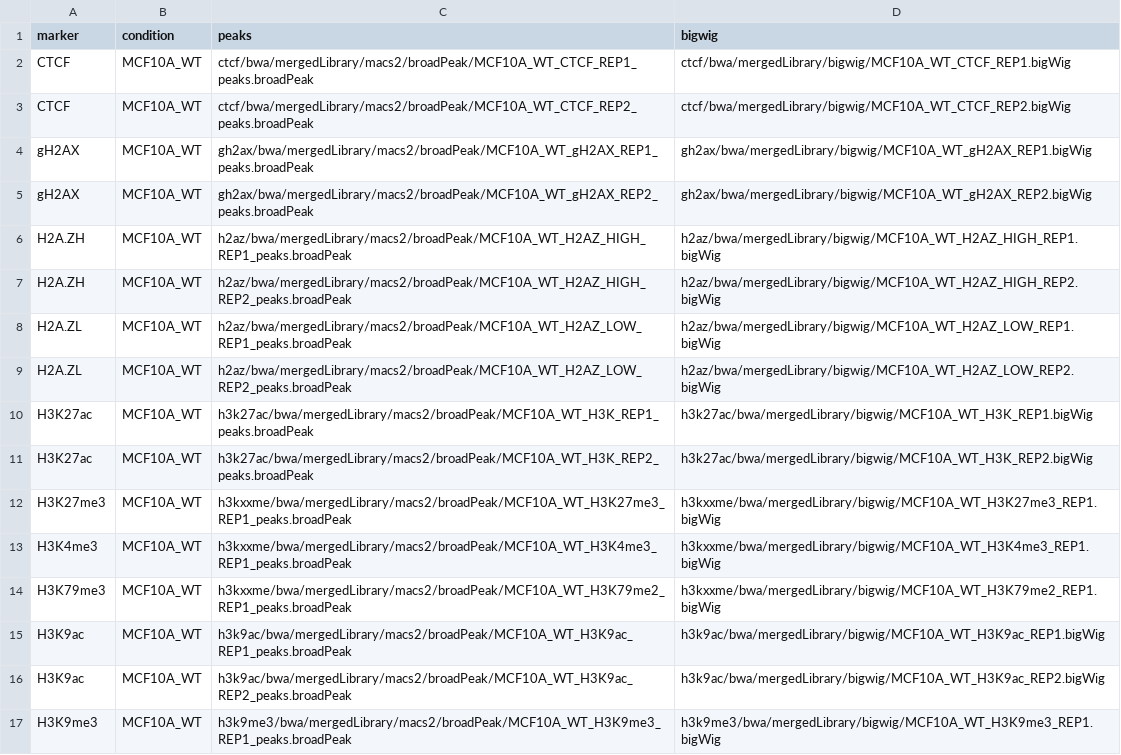
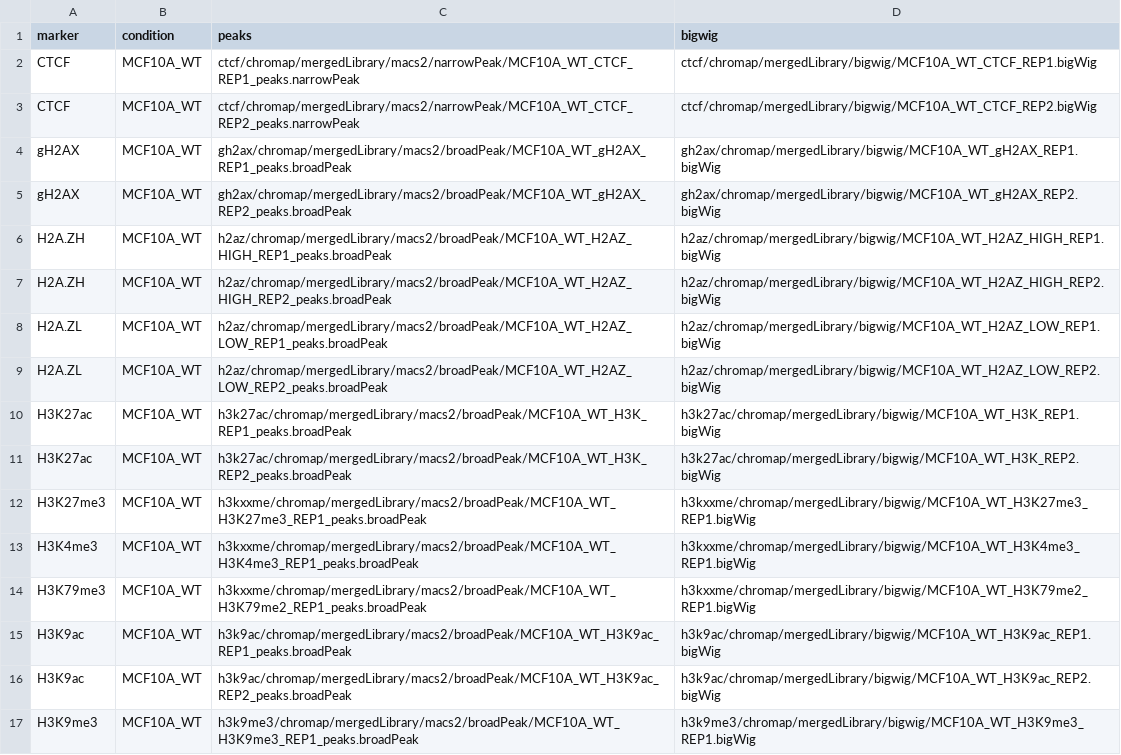
Before and after one commit to paulsengroup/2022-mcf10a-cancer-progression, a TSV file: data/input/subcompartment_heatmap_file_table.tsv, drawn as a sheet; only a part is shown; the diff covers the shown part only.

Commit message:
Update subcompartment_heatmap_file_table.tsv

```diff
--- a/data/input/subcompartment_heatmap_file_table.tsv
+++ b/data/input/subcompartment_heatmap_file_table.tsv
@@ -1,17 +1,17 @@
 marker	condition	peaks	bigwig
-CTCF	MCF10A_WT	ctcf/bwa/mergedLibrary/macs2/broadPeak/MCF10A_WT_CTCF_REP1_peaks.broadPeak	ctcf/bwa/mergedLibrary/bigwig/MCF10A_WT_CTCF_REP1.bigWig
-CTCF	MCF10A_WT	ctcf/bwa/mergedLibrary/macs2/broadPeak/MCF10A_WT_CTCF_REP2_peaks.broadPeak	ctcf/bwa/mergedLibrary/bigwig/MCF10A_WT_CTCF_REP2.bigWig
-gH2AX	MCF10A_WT	gh2ax/bwa/mergedLibrary/macs2/broadPeak/MCF10A_WT_gH2AX_REP1_peaks.broadPeak	gh2ax/bwa/mergedLibrary/bigwig/MCF10A_WT_gH2AX_REP1.bigWig
-gH2AX	MCF10A_WT	gh2ax/bwa/mergedLibrary/macs2/broadPeak/MCF10A_WT_gH2AX_REP2_peaks.broadPeak	gh2ax/bwa/mergedLibrary/bigwig/MCF10A_WT_gH2AX_REP2.bigWig
-H2A.ZH	MCF10A_WT	h2az/bwa/mergedLibrary/macs2/broadPeak/MCF10A_WT_H2AZ_HIGH_REP1_peaks.broadPeak	h2az/bwa/mergedLibrary/bigwig/MCF10A_WT_H2AZ_HIGH_REP1.bigWig
-H2A.ZH	MCF10A_WT	h2az/bwa/mergedLibrary/macs2/broadPeak/MCF10A_WT_H2AZ_HIGH_REP2_peaks.broadPeak	h2az/bwa/mergedLibrary/bigwig/MCF10A_WT_H2AZ_HIGH_REP2.bigWig
-H2A.ZL	MCF10A_WT	h2az/bwa/mergedLibrary/macs2/broadPeak/MCF10A_WT_H2AZ_LOW_REP1_peaks.broadPeak	h2az/bwa/mergedLibrary/bigwig/MCF10A_WT_H2AZ_LOW_REP1.bigWig
-H2A.ZL	MCF10A_WT	h2az/bwa/mergedLibrary/macs2/broadPeak/MCF10A_WT_H2AZ_LOW_REP2_peaks.broadPeak	h2az/bwa/mergedLibrary/bigwig/MCF10A_WT_H2AZ_LOW_REP2.bigWig
-H3K27ac	MCF10A_WT	h3k27ac/bwa/mergedLibrary/macs2/broadPeak/MCF10A_WT_H3K_REP1_peaks.broadPeak	h3k27ac/bwa/mergedLibrary/bigwig/MCF10A_WT_H3K_REP1.bigWig
-H3K27ac	MCF10A_WT	h3k27ac/bwa/mergedLibrary/macs2/broadPeak/MCF10A_WT_H3K_REP2_peaks.broadPeak	h3k27ac/bwa/mergedLibrary/bigwig/MCF10A_WT_H3K_REP2.bigWig
-H3K27me3	MCF10A_WT	h3kxxme/bwa/mergedLibrary/macs2/broadPeak/MCF10A_WT_H3K27me3_REP1_peaks.broadPeak	h3kxxme/bwa/mergedLibrary/bigwig/MCF10A_WT_H3K27me3_REP1.bigWig
-H3K4me3	MCF10A_WT	h3kxxme/bwa/mergedLibrary/macs2/broadPeak/MCF10A_WT_H3K4me3_REP1_peaks.broadPeak	h3kxxme/bwa/mergedLibrary/bigwig/MCF10A_WT_H3K4me3_REP1.bigWig
-H3K79me3	MCF10A_WT	h3kxxme/bwa/mergedLibrary/macs2/broadPeak/MCF10A_WT_H3K79me2_REP1_peaks.broadPeak	h3kxxme/bwa/mergedLibrary/bigwig/MCF10A_WT_H3K79me2_REP1.bigWig
-H3K9ac	MCF10A_WT	h3k9ac/bwa/mergedLibrary/macs2/broadPeak/MCF10A_WT_H3K9ac_REP1_peaks.broadPeak	h3k9ac/bwa/mergedLibrary/bigwig/MCF10A_WT_H3K9ac_REP1.bigWig
-H3K9ac	MCF10A_WT	h3k9ac/bwa/mergedLibrary/macs2/broadPeak/MCF10A_WT_H3K9ac_REP2_peaks.broadPeak	h3k9ac/bwa/mergedLibrary/bigwig/MCF10A_WT_H3K9ac_REP2.bigWig
-H3K9me3	MCF10A_WT	h3k9me3/bwa/mergedLibrary/macs2/broadPeak/MCF10A_WT_H3K9me3_REP1_peaks.broadPeak	h3k9me3/bwa/mergedLibrary/bigwig/MCF10A_WT_H3K9me3_REP1.bigWig
+CTCF	MCF10A_WT	ctcf/chromap/mergedLibrary/macs2/narrowPeak/MCF10A_WT_CTCF_REP1_peaks.narrowPeak	ctcf/chromap/mergedLibrary/bigwig/MCF10A_WT_CTCF_REP1.bigWig
+CTCF	MCF10A_WT	ctcf/chromap/mergedLibrary/macs2/narrowPeak/MCF10A_WT_CTCF_REP2_peaks.narrowPeak	ctcf/chromap/mergedLibrary/bigwig/MCF10A_WT_CTCF_REP2.bigWig
+gH2AX	MCF10A_WT	gh2ax/chromap/mergedLibrary/macs2/broadPeak/MCF10A_WT_gH2AX_REP1_peaks.broadPeak	gh2ax/chromap/mergedLibrary/bigwig/MCF10A_WT_gH2AX_REP1.bigWig
+gH2AX	MCF10A_WT	gh2ax/chromap/mergedLibrary/macs2/broadPeak/MCF10A_WT_gH2AX_REP2_peaks.broadPeak	gh2ax/chromap/mergedLibrary/bigwig/MCF10A_WT_gH2AX_REP2.bigWig
+H2A.ZH	MCF10A_WT	h2az/chromap/mergedLibrary/macs2/broadPeak/MCF10A_WT_H2AZ_HIGH_REP1_peaks.broadPeak	h2az/chromap/mergedLibrary/bigwig/MCF10A_WT_H2AZ_HIGH_REP1.bigWig
+H2A.ZH	MCF10A_WT	h2az/chromap/mergedLibrary/macs2/broadPeak/MCF10A_WT_H2AZ_HIGH_REP2_peaks.broadPeak	h2az/chromap/mergedLibrary/bigwig/MCF10A_WT_H2AZ_HIGH_REP2.bigWig
+H2A.ZL	MCF10A_WT	h2az/chromap/mergedLibrary/macs2/broadPeak/MCF10A_WT_H2AZ_LOW_REP1_peaks.broadPeak	h2az/chromap/mergedLibrary/bigwig/MCF10A_WT_H2AZ_LOW_REP1.bigWig
+H2A.ZL	MCF10A_WT	h2az/chromap/mergedLibrary/macs2/broadPeak/MCF10A_WT_H2AZ_LOW_REP2_peaks.broadPeak	h2az/chromap/mergedLibrary/bigwig/MCF10A_WT_H2AZ_LOW_REP2.bigWig
+H3K27ac	MCF10A_WT	h3k27ac/chromap/mergedLibrary/macs2/broadPeak/MCF10A_WT_H3K_REP1_peaks.broadPeak	h3k27ac/chromap/mergedLibrary/bigwig/MCF10A_WT_H3K_REP1.bigWig
+H3K27ac	MCF10A_WT	h3k27ac/chromap/mergedLibrary/macs2/broadPeak/MCF10A_WT_H3K_REP2_peaks.broadPeak	h3k27ac/chromap/mergedLibrary/bigwig/MCF10A_WT_H3K_REP2.bigWig
+H3K27me3	MCF10A_WT	h3kxxme/chromap/mergedLibrary/macs2/broadPeak/MCF10A_WT_H3K27me3_REP1_peaks.broadPeak	h3kxxme/chromap/mergedLibrary/bigwig/MCF10A_WT_H3K27me3_REP1.bigWig
+H3K4me3	MCF10A_WT	h3kxxme/chromap/mergedLibrary/macs2/broadPeak/MCF10A_WT_H3K4me3_REP1_peaks.broadPeak	h3kxxme/chromap/mergedLibrary/bigwig/MCF10A_WT_H3K4me3_REP1.bigWig
+H3K79me3	MCF10A_WT	h3kxxme/chromap/mergedLibrary/macs2/broadPeak/MCF10A_WT_H3K79me2_REP1_peaks.broadPeak	h3kxxme/chromap/mergedLibrary/bigwig/MCF10A_WT_H3K79me2_REP1.bigWig
+H3K9ac	MCF10A_WT	h3k9ac/chromap/mergedLibrary/macs2/broadPeak/MCF10A_WT_H3K9ac_REP1_peaks.broadPeak	h3k9ac/chromap/mergedLibrary/bigwig/MCF10A_WT_H3K9ac_REP1.bigWig
+H3K9ac	MCF10A_WT	h3k9ac/chromap/mergedLibrary/macs2/broadPeak/MCF10A_WT_H3K9ac_REP2_peaks.broadPeak	h3k9ac/chromap/mergedLibrary/bigwig/MCF10A_WT_H3K9ac_REP2.bigWig
+H3K9me3	MCF10A_WT	h3k9me3/chromap/mergedLibrary/macs2/broadPeak/MCF10A_WT_H3K9me3_REP1_peaks.broadPeak	h3k9me3/chromap/mergedLibrary/bigwig/MCF10A_WT_H3K9me3_REP1.bigWig
```
Also changed, not shown: 28 edited cells elsewhere in this file.
